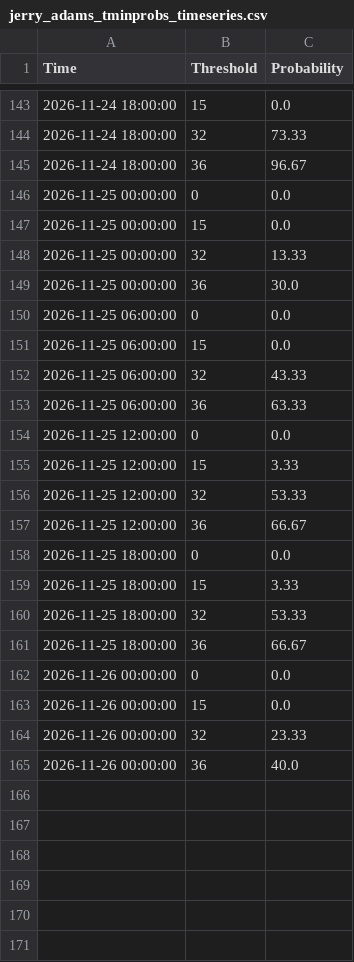
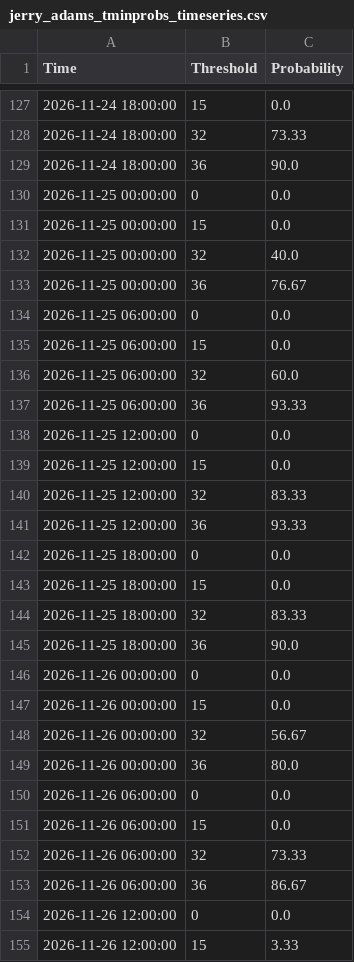
Before and after one commit to makensweather/probability_thresholds, a CSV file: jerry_adams_tminprobs_timeseries.csv, drawn as a sheet; only a part is shown, gaps mark what is left out; the diff covers the shown part only.

Commit message:
Update jerry_adams_tminprobs_timeseries.csv

```diff
--- a/jerry_adams_tminprobs_timeseries.csv
+++ b/jerry_adams_tminprobs_timeseries.csv
@@ -144,22 +128,28 @@ Time,Threshold,Probability
 2026-11-24 18:00:00,32,73.33
-2026-11-24 18:00:00,36,96.67
+2026-11-24 18:00:00,36,90.0
 2026-11-25 00:00:00,0,0.0
 2026-11-25 00:00:00,15,0.0
-2026-11-25 00:00:00,32,13.33
-2026-11-25 00:00:00,36,30.0
+2026-11-25 00:00:00,32,40.0
+2026-11-25 00:00:00,36,76.67
 2026-11-25 06:00:00,0,0.0
 2026-11-25 06:00:00,15,0.0
-2026-11-25 06:00:00,32,43.33
-2026-11-25 06:00:00,36,63.33
+2026-11-25 06:00:00,32,60.0
+2026-11-25 06:00:00,36,93.33
 2026-11-25 12:00:00,0,0.0
-2026-11-25 12:00:00,15,3.33
-2026-11-25 12:00:00,32,53.33
-2026-11-25 12:00:00,36,66.67
+2026-11-25 12:00:00,15,0.0
+2026-11-25 12:00:00,32,83.33
+2026-11-25 12:00:00,36,93.33
 2026-11-25 18:00:00,0,0.0
-2026-11-25 18:00:00,15,3.33
-2026-11-25 18:00:00,32,53.33
-2026-11-25 18:00:00,36,66.67
+2026-11-25 18:00:00,15,0.0
+2026-11-25 18:00:00,32,83.33
+2026-11-25 18:00:00,36,90.0
 2026-11-26 00:00:00,0,0.0
 2026-11-26 00:00:00,15,0.0
-2026-11-26 00:00:00,32,23.33
-2026-11-26 00:00:00,36,40.0
+2026-11-26 00:00:00,32,56.67
+2026-11-26 00:00:00,36,80.0
+2026-11-26 06:00:00,0,0.0
+2026-11-26 06:00:00,15,0.0
+2026-11-26 06:00:00,32,73.33
+2026-11-26 06:00:00,36,86.67
+2026-11-26 12:00:00,0,0.0
+2026-11-26 12:00:00,15,3.33
```
Also changed, not shown: 10 added rows, 16 removed rows and 32 edited cells elsewhere in this file.
